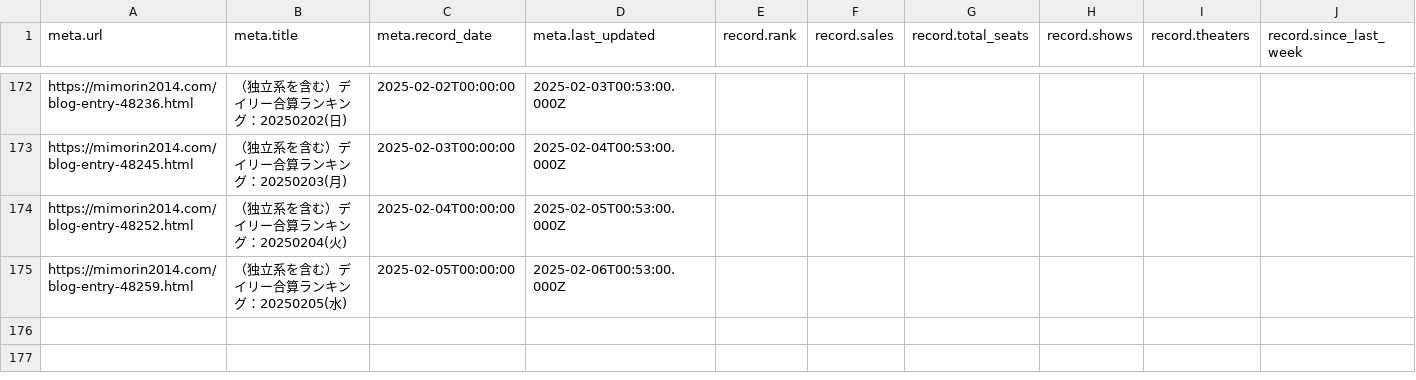
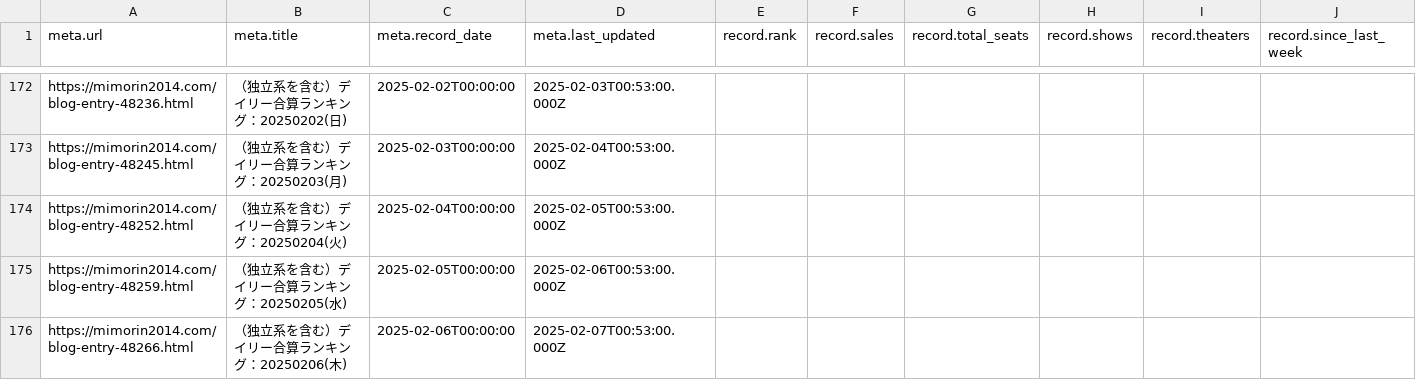
Before and after one commit to sakuramochi0/kinpri-and-pretty-series-box-office-watcher, a CSV file: data/converted/kinpri-dramatic-prism-1.csv, drawn as a sheet; only a part is shown, gaps mark what is left out; rows hold the shown columns only; the diff names each change by its address in the sheet, - before the commit and + after, or states it on an @@ line.

```diff
--- a/data/converted/kinpri-dramatic-prism-1.csv
+++ b/data/converted/kinpri-dramatic-prism-1.csv
+row 176: https://mimorin2014.com/blog-entry-48266.html | （独立系を含む）デイリー合算ランキング：20250206(木) | 2025-02-06T00:00:00 | 2025-02-07T00:53:00.000Z
```
Also changed, not shown: 3 other files.
